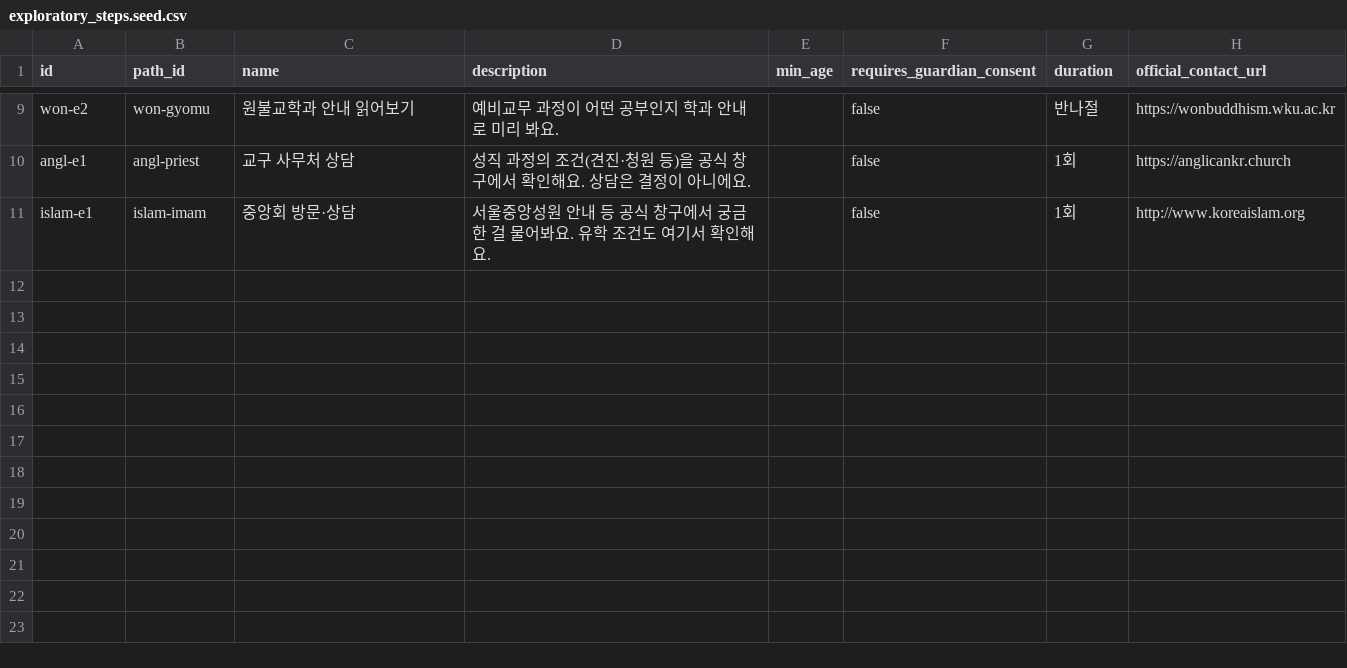
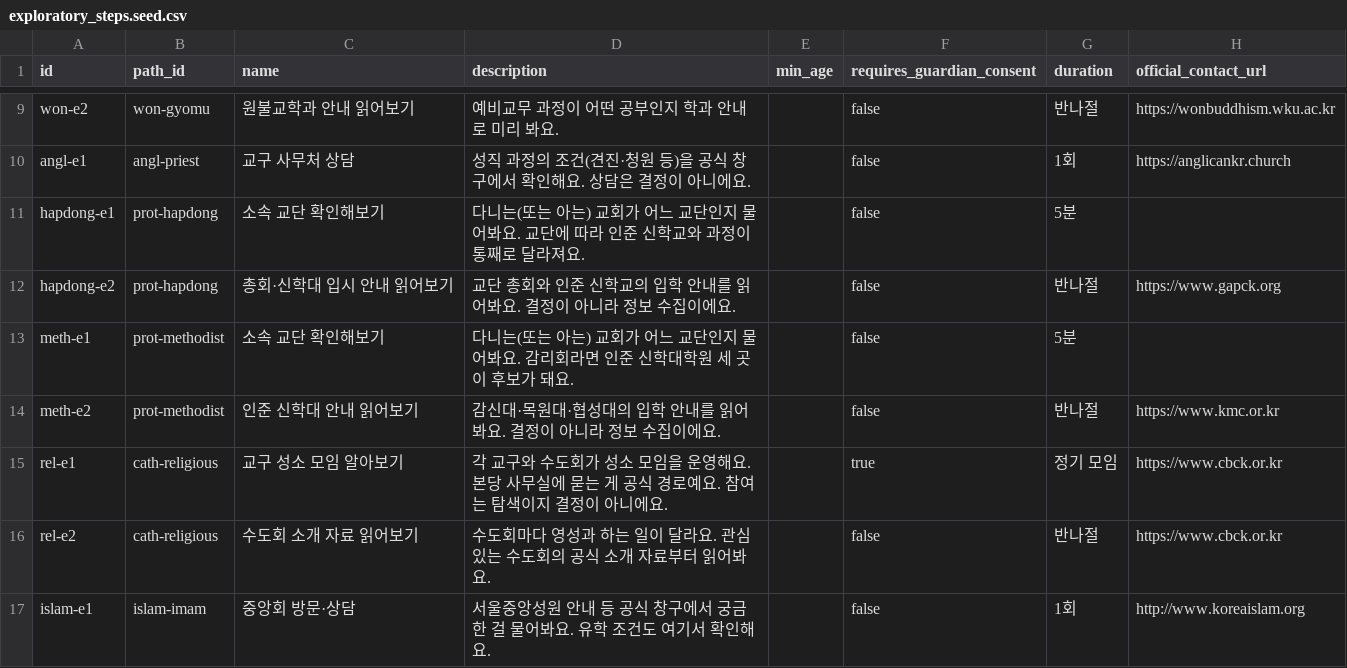
Before and after one commit to 1004gongmyung/mydream, a CSV file: data/exploratory_steps.seed.csv, drawn as a sheet; only a part is shown, gaps mark what is left out.

```diff
--- a/data/exploratory_steps.seed.csv
+++ b/data/exploratory_steps.seed.csv
@@ -10,2 +10,8 @@ won-e2,won-gyomu,원불교학과 안내 읽어보기,예비교무 과정이 어
 angl-e1,angl-priest,교구 사무처 상담,성직 과정의 조건(견진·청원 등)을 공식 창구에서 확인해요. 상담은 결정이 아니에요.,,false,1회,https://anglicankr.church
+hapdong-e1,prot-hapdong,소속 교단 확인해보기,다니는(또는 아는) 교회가 어느 교단인지 물어봐요. 교단에 따라 인준 신학교와 과정이 통째로 달라져요.,,false,5분,
+hapdong-e2,prot-hapdong,총회·신학대 입시 안내 읽어보기,교단 총회와 인준 신학교의 입학 안내를 읽어봐요. 결정이 아니라 정보 수집이에요.,,false,반나절,https://www.gapck.org
+meth-e1,prot-methodist,소속 교단 확인해보기,다니는(또는 아는) 교회가 어느 교단인지 물어봐요. 감리회라면 인준 신학대학원 세 곳이 후보가 돼요.,,false,5분,
+meth-e2,prot-methodist,인준 신학대 안내 읽어보기,감신대·목원대·협성대의 입학 안내를 읽어봐요. 결정이 아니라 정보 수집이에요.,,false,반나절,https://www.kmc.or.kr
+rel-e1,cath-religious,교구 성소 모임 알아보기,각 교구와 수도회가 성소 모임을 운영해요. 본당 사무실에 묻는 게 공식 경로예요. 참여는 탐색이지 결정이 아니에요.,,true,정기 모임,https://www.cbck.or.kr
+rel-e2,cath-religious,수도회 소개 자료 읽어보기,수도회마다 영성과 하는 일이 달라요. 관심 있는 수도회의 공식 소개 자료부터 읽어봐요.,,false,반나절,https://www.cbck.or.kr
 islam-e1,islam-imam,중앙회 방문·상담,서울중앙성원 안내 등 공식 창구에서 궁금한 걸 물어봐요. 유학 조건도 여기서 확인해요.,,false,1회,http://www.koreaislam.org
```
Also changed, not shown: data/clergy_paths.seed.csv, data/clergy_stages.seed.csv, 5 other files.
